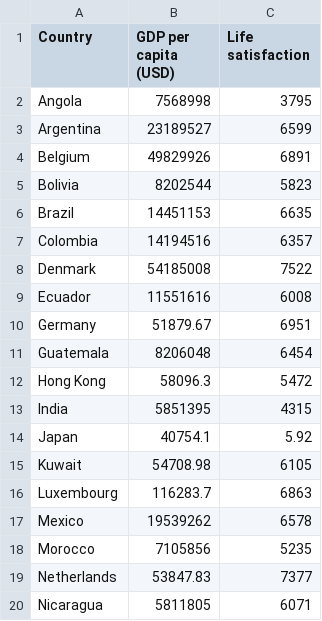
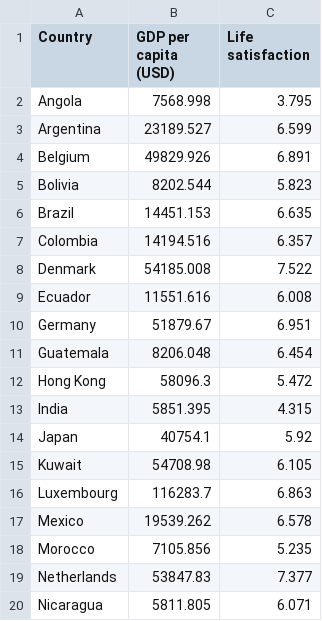
Before and after one commit to luisxavier22/LXGA_SINTELIGENTE_EXAM1, a CSV file: LXGA_SISTINTELIGENTES_EXAMEN1.csv, drawn as a sheet; only a part is shown; the diff covers the shown part only.

Commit message:
Add files via upload

```diff
--- a/LXGA_SISTINTELIGENTES_EXAMEN1.csv
+++ b/LXGA_SISTINTELIGENTES_EXAMEN1.csv
@@ -1,20 +1,20 @@
 Country,GDP per capita (USD),Life satisfaction
-Angola,7568998,3795
-Argentina,23189527,6599
-Belgium,49829926,6891
-Bolivia,8202544,5823
-Brazil,14451153,6635
-Colombia,14194516,6357
-Denmark,54185008,7522
-Ecuador,11551616,6008
-Germany,51879.67,6951
-Guatemala,8206048,6454
-Hong Kong,58096.3,5472
-India,5851395,4315
+Angola,7568.998,3.795
+Argentina,23189.527,6.599
+Belgium,49829.926,6.891
+Bolivia,8202.544,5.823
+Brazil,14451.153,6.635
+Colombia,14194.516,6.357
+Denmark,54185.008,7.522
+Ecuador,11551.616,6.008
+Germany,51879.67,6.951
+Guatemala,8206.048,6.454
+Hong Kong,58096.3,5.472
+India,5851.395,4.315
 Japan,40754.1,5.92
-Kuwait,54708.98,6105
-Luxembourg,116283.7,6863
-Mexico,19539262,6578
-Morocco,7105856,5235
-Netherlands,53847.83,7377
-Nicaragua,5811805,6071
+Kuwait,54708.98,6.105
+Luxembourg,116283.7,6.863
+Mexico,19539.262,6.578
+Morocco,7105.856,5.235
+Netherlands,53847.83,7.377
+Nicaragua,5811.805,6.071
```
Also changed, not shown: 36 edited cells elsewhere in this file.
